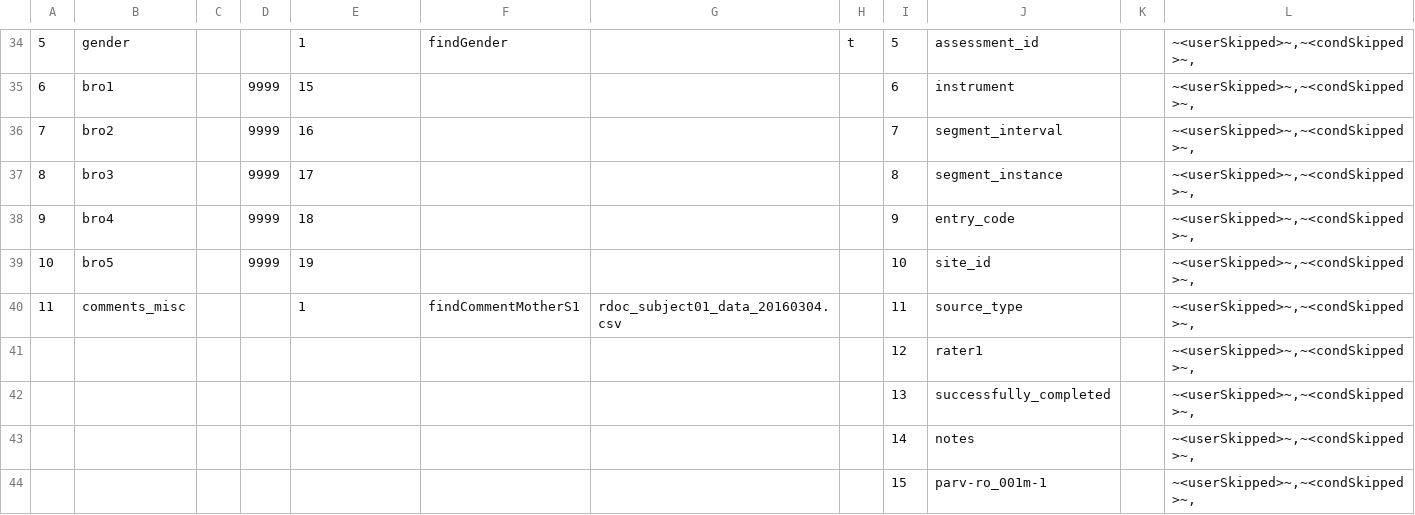
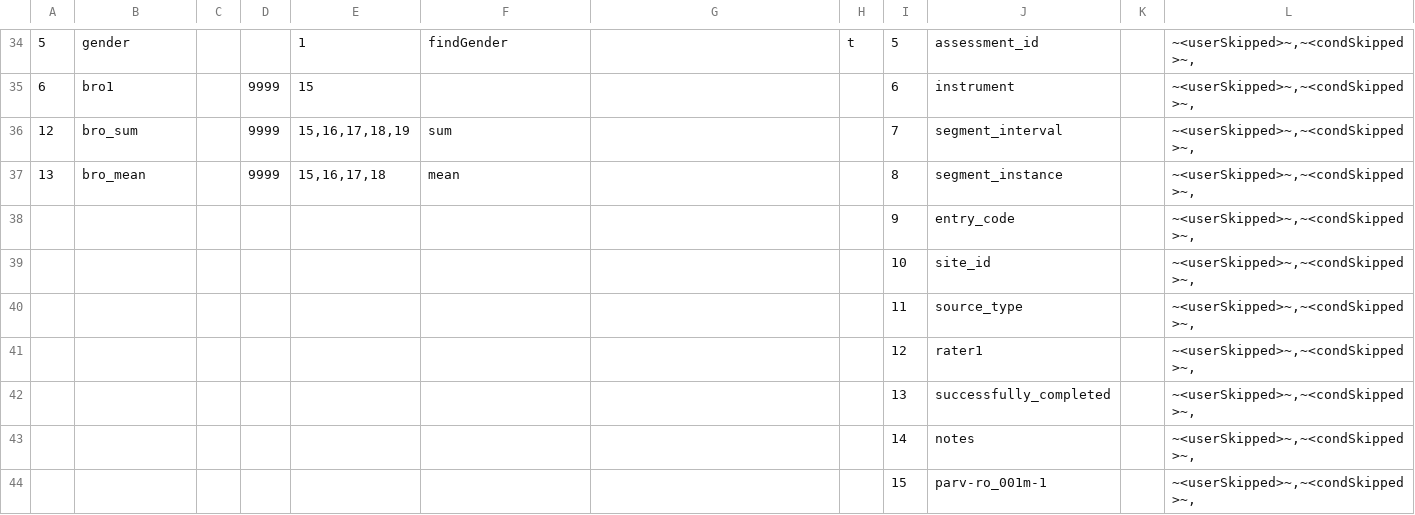
Before and after one commit to rrlittle/rocket, a CSV file: mapping_files/BRO_10_20.csv, drawn as a sheet; only a part is shown, gaps mark what is left out; removed rows and columns are numbered as before the commit, all else as after; the diff names each change by its address in the sheet, - before the commit and + after, or states it on an @@ line.

```diff
--- a/mapping_files/BRO_10_20.csv
+++ b/mapping_files/BRO_10_20.csv
-A36: 7
+A36: 12
-B36: bro2
+B36: bro_sum
-E36: 16
+E36: 15,16,17,18,19
-F36: (empty)
+F36: sum
-A37: 8
+A37: 13
-B37: bro3
+B37: bro_mean
-E37: 17
+E37: 15,16,17,18
-F37: (empty)
+F37: mean
-row 38: 9 | bro4 |  | 9999 | 18 |  |  |  | 9 | entry_code |  | ~<userSkipped>~,~<condSkipped>~,
-row 39: 10 | bro5 |  | 9999 | 19 |  |  |  | 10 | site_id |  | ~<userSkipped>~,~<condSkipped>~,
-row 40: 11 | comments_misc |  |  | 1 | findCommentMotherS1 | rdoc_subject01_data_20160304.csv |  | 11 | source_type |  | ~<userSkipped>~,~<condSkipped>~,
+row 38:  |  |  |  |  |  |  |  | 9 | entry_code |  | ~<userSkipped>~,~<condSkipped>~,
+row 39:  |  |  |  |  |  |  |  | 10 | site_id |  | ~<userSkipped>~,~<condSkipped>~,
+row 40:  |  |  |  |  |  |  |  | 11 | source_type |  | ~<userSkipped>~,~<condSkipped>~,
```
Also changed, not shown: mapping_files/test_template_10_24.csv, 23 other files.
